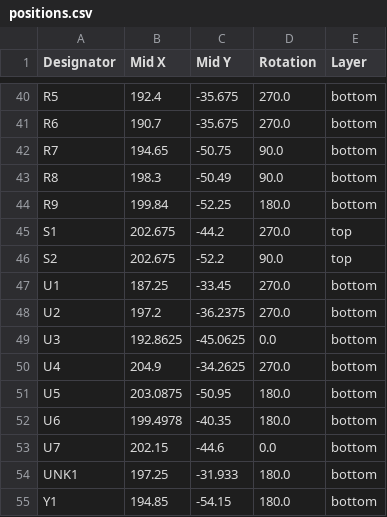
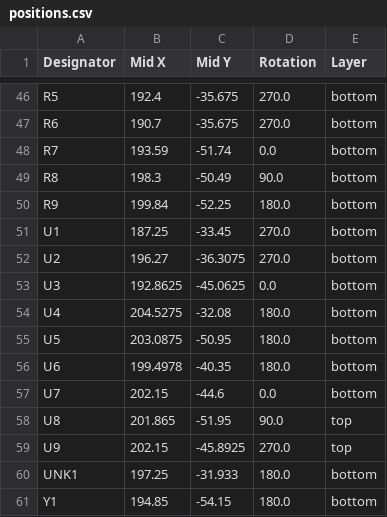
Before and after one commit to Hanz-Tech/usbc-midi, a CSV file: PCB/production/positions.csv, drawn as a sheet; only a part is shown, gaps mark what is left out; the diff covers the shown part only.

```diff
--- a/PCB/production/positions.csv
+++ b/PCB/production/positions.csv
@@ -41,11 +47,9 @@ R5,192.4,-35.675,270.0,bottom
 R6,190.7,-35.675,270.0,bottom
-R7,194.65,-50.75,90.0,bottom
+R7,193.59,-51.74,0.0,bottom
 R8,198.3,-50.49,90.0,bottom
 R9,199.84,-52.25,180.0,bottom
-S1,202.675,-44.2,270.0,top
-S2,202.675,-52.2,90.0,top
 U1,187.25,-33.45,270.0,bottom
-U2,197.2,-36.2375,270.0,bottom
+U2,196.27,-36.3075,270.0,bottom
 U3,192.8625,-45.0625,0.0,bottom
-U4,204.9,-34.2625,270.0,bottom
+U4,204.5275,-32.08,180.0,bottom
 U5,203.0875,-50.95,180.0,bottom
@@ -53,2 +57,4 @@ U6,199.4978,-40.35,180.0,bottom
 U7,202.15,-44.6,0.0,bottom
+U8,201.865,-51.95,90.0,top
+U9,202.15,-45.8925,270.0,top
 UNK1,197.25,-31.933,180.0,bottom
```
Also changed, not shown: 6 added rows and 20 edited cells elsewhere in this file, PCB/production/bom.csv, PCB/production/designators.csv, 54 other files.
